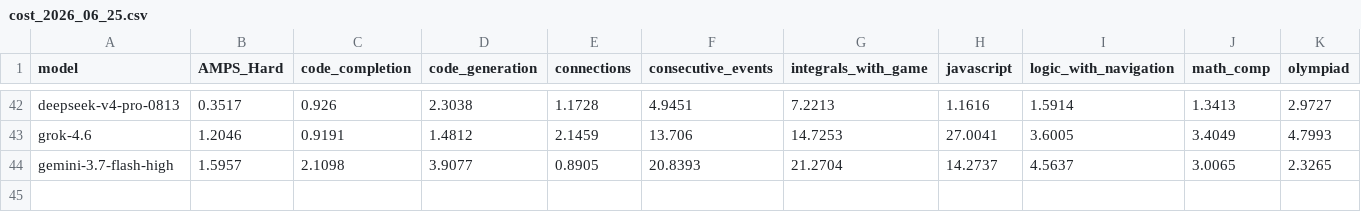
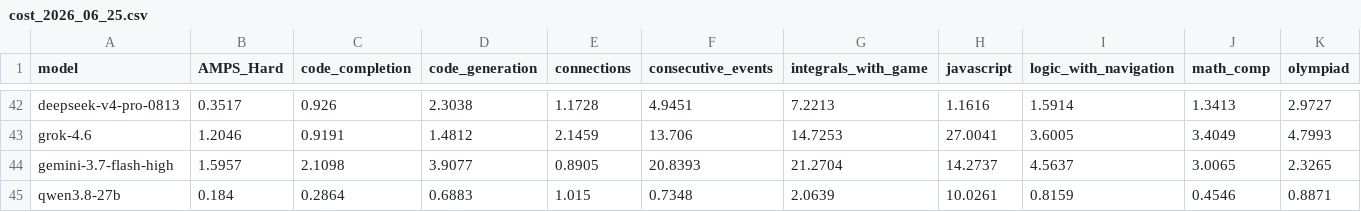
Before and after one commit to LiveBench/new-livebench, a CSV file: public/cost_2026_06_25.csv, drawn as a sheet; only a part is shown, gaps mark what is left out; rows hold the shown columns only; the diff names each change by its address in the sheet, - before the commit and + after, or states it on an @@ line.

Commit message:
Add qwen3.8-27b: scores + cost (automated from eval run)

```diff
--- a/public/cost_2026_06_25.csv
+++ b/public/cost_2026_06_25.csv
+row 45: qwen3.8-27b | 0.184 | 0.2864 | 0.6883 | 1.015 | 0.7348 | 2.0639 | 10.0261 | 0.8159 | 0.4546 | 0.8871
```
Also changed, not shown: 1 other file.
